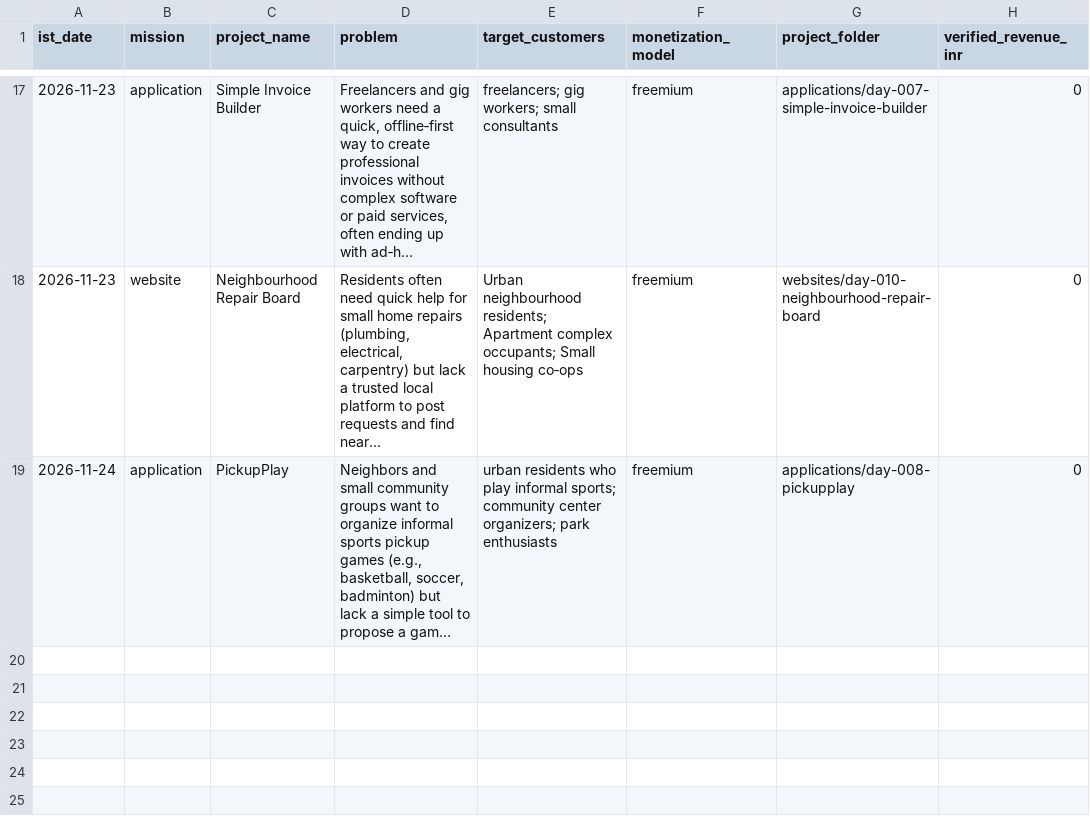
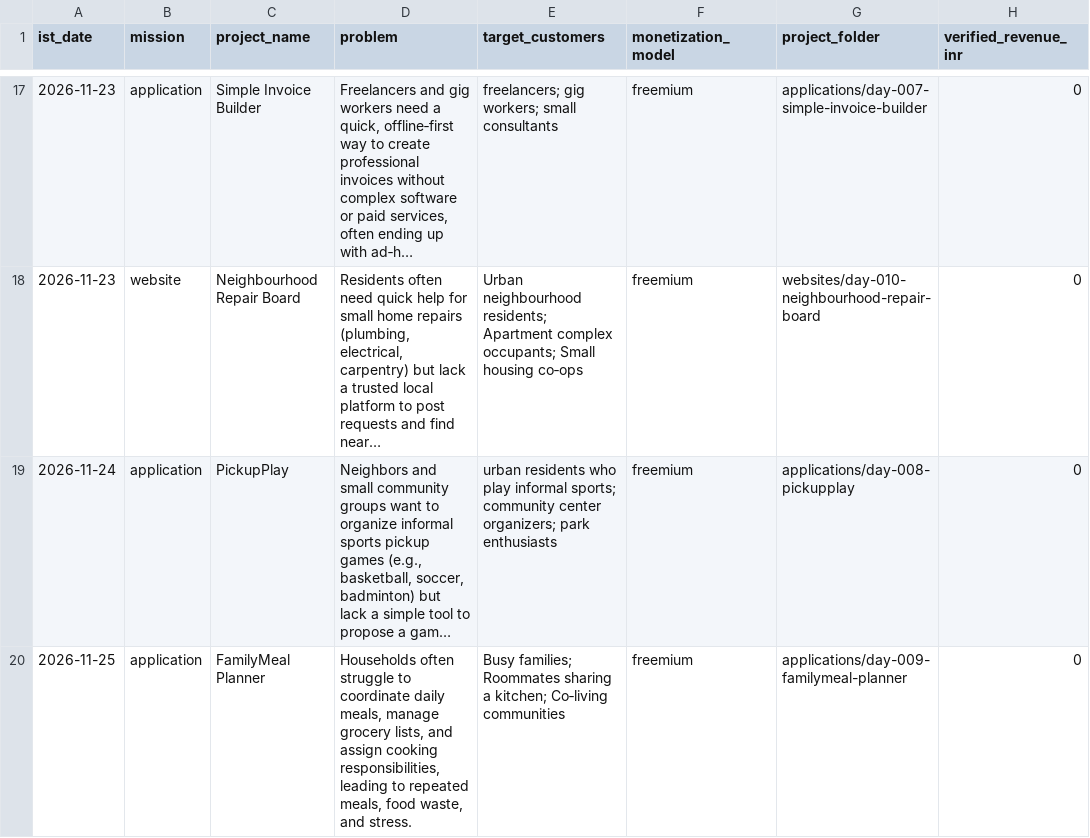
Before and after one commit to amalraj020-a11y/11am-office-work, a CSV file: reports/startup-ledger.csv, drawn as a sheet; only a part is shown, gaps mark what is left out; long unchanged cells end in …; the diff names each change by its address in the sheet, - before the commit and + after, or states it on an @@ line.

Commit message:
build(application): FamilyMeal Planner

```diff
--- a/reports/startup-ledger.csv
+++ b/reports/startup-ledger.csv
+row 20: 2026-11-25 | application | FamilyMeal Planner | Households often struggle to coordinate daily meals, manage grocery lists, and assign cooking responsibilities, leading to repeated meals, food waste, and stress. | Busy families; Roommates sharing a kitchen; Co‑living communities | freemium | applications/day-009-familymeal-planner | 0
```
Also changed, not shown: 8 other files.
